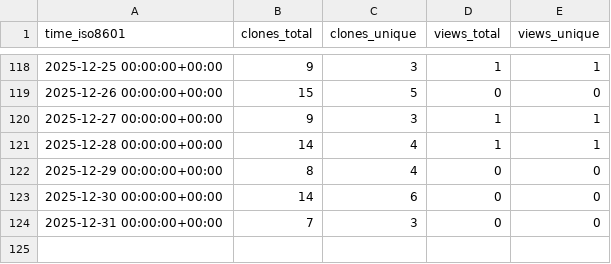
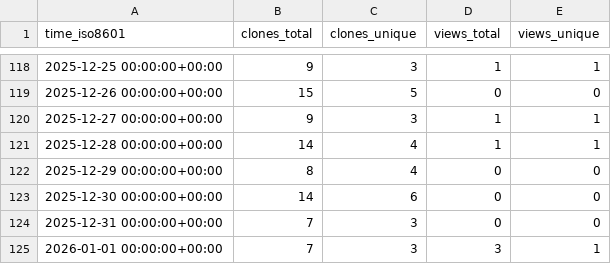
Before and after one commit to edanya-uma/Landslide-HySEA, a CSV file: edanya-uma/Landslide-HySEA/ghrs-data/views_clones_aggregate.csv, drawn as a sheet; only a part is shown, gaps mark what is left out.

```diff
--- a/edanya-uma/Landslide-HySEA/ghrs-data/views_clones_aggregate.csv
+++ b/edanya-uma/Landslide-HySEA/ghrs-data/views_clones_aggregate.csv
@@ -124 +124,2 @@ time_iso8601,clones_total,clones_unique,views_total,views_unique
 2025-12-31 00:00:00+00:00,7,3,0,0
+2026-01-01 00:00:00+00:00,7,3,3,1
```
Also changed, not shown: 1 other file.
